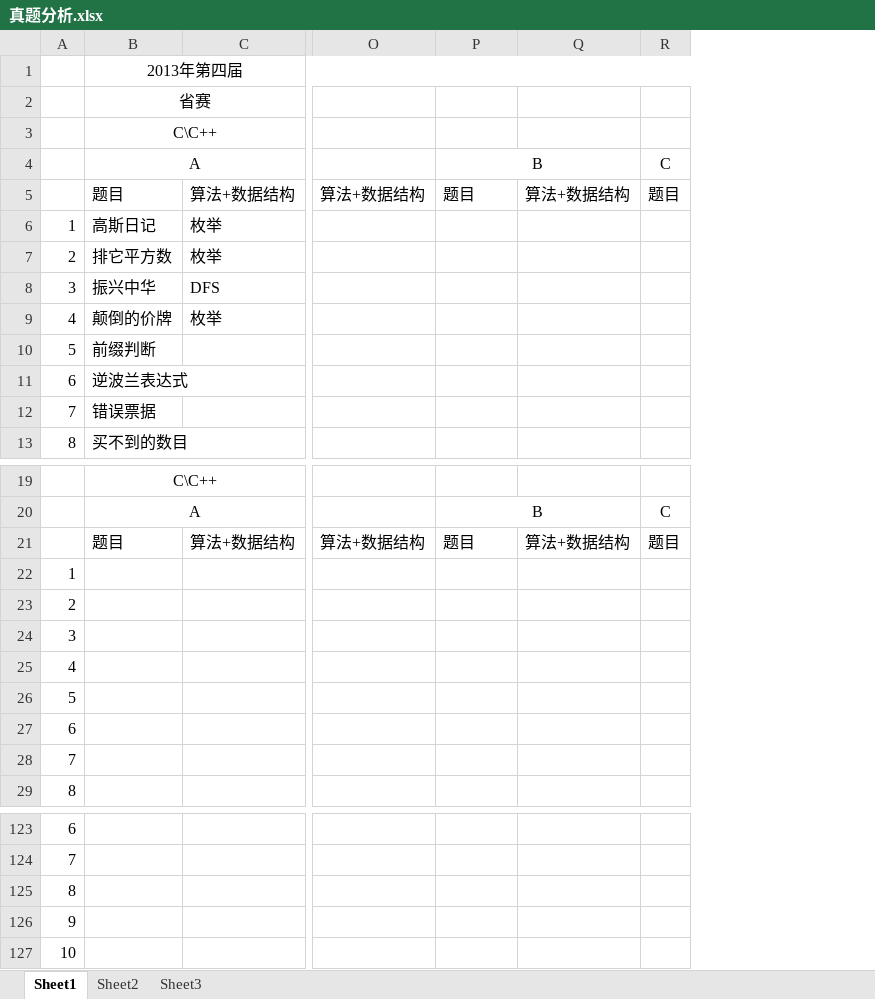
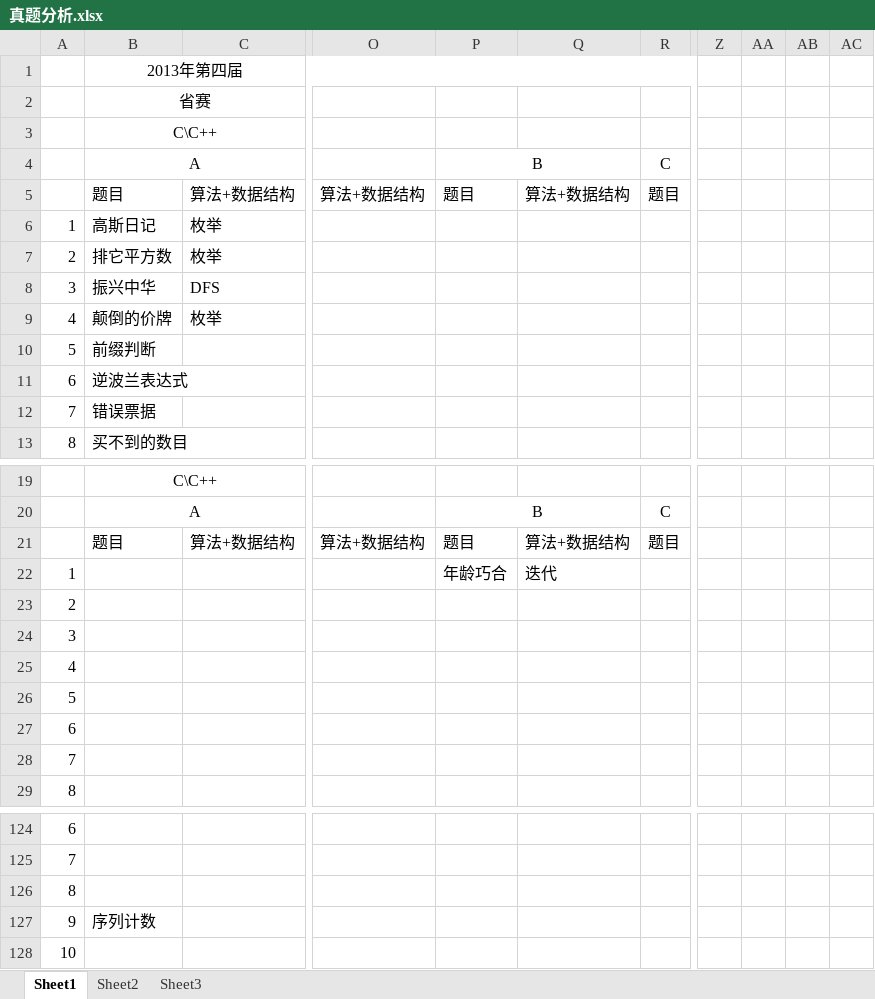
Before and after one commit to 07md/Algorithm, an Excel workbook: BlueBridgeCup/Subject/真题分析.xlsx, sheet Sheet1, drawn as a sheet; only a part is shown, gaps mark what is left out; values as stored, in another font and other column widths than the file's, no borders; addresses are those after the commit; the diff covers the shown part only; the diff names each change by its address in the sheet, - before the commit and + after, or states it on an @@ line.

```diff
--- a/BlueBridgeCup/Subject/真题分析.xlsx (sheet Sheet1)
+++ b/BlueBridgeCup/Subject/真题分析.xlsx (sheet Sheet1)
+column Z, empty
+column AA, empty
+column AB, empty
+column AC, empty
-P22: (empty)
+P22: 年龄巧合
-Q22: (empty)
+Q22: 迭代
-B127: (empty)
+B127: 序列计数
```
Also changed, not shown: 4 added rows, 3 removed rows and 25 edited cells elsewhere in this sheet, 1 other file.
